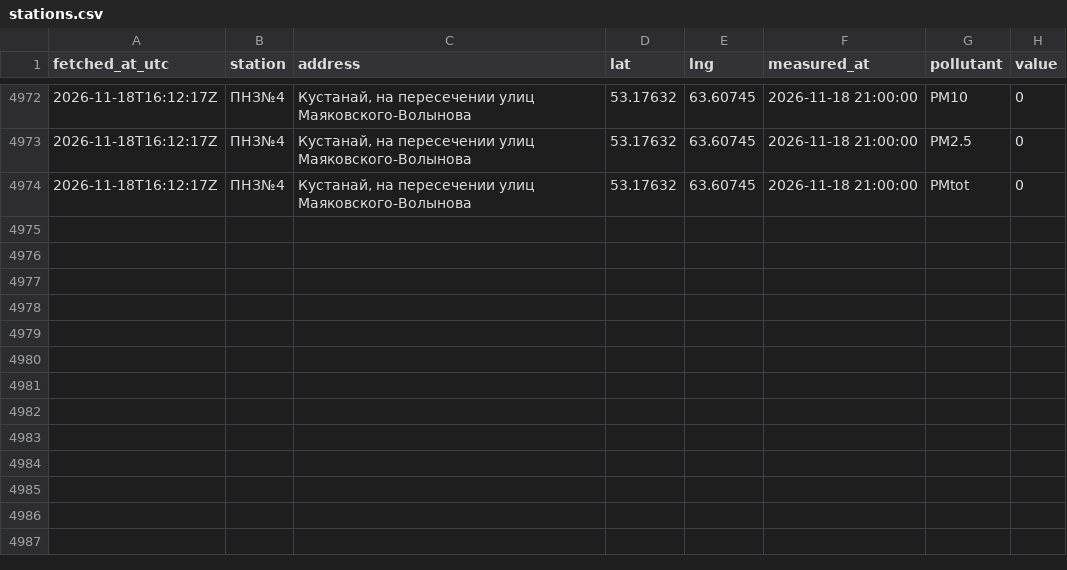
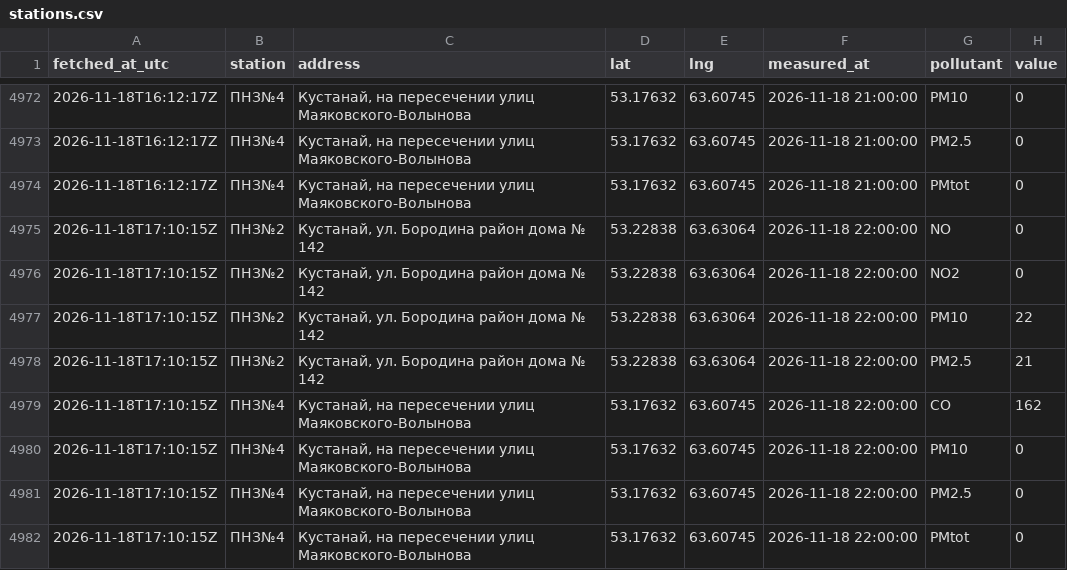
Before and after one commit to SanDav2011/atyrau-air, a CSV file: data/kostanay/stations.csv, drawn as a sheet; only a part is shown, gaps mark what is left out; the diff names each change by its address in the sheet, - before the commit and + after, or states it on an @@ line.

```diff
--- a/data/kostanay/stations.csv
+++ b/data/kostanay/stations.csv
+row 4975: 2026-11-18T17:10:15Z | ПНЗ№2 | Кустанай, ул. Бородина район дома № 142 | 53.22838 | 63.63064 | 2026-11-18 22:00:00 | NO | 0
+row 4976: 2026-11-18T17:10:15Z | ПНЗ№2 | Кустанай, ул. Бородина район дома № 142 | 53.22838 | 63.63064 | 2026-11-18 22:00:00 | NO2 | 0
+row 4977: 2026-11-18T17:10:15Z | ПНЗ№2 | Кустанай, ул. Бородина район дома № 142 | 53.22838 | 63.63064 | 2026-11-18 22:00:00 | PM10 | 22
+row 4978: 2026-11-18T17:10:15Z | ПНЗ№2 | Кустанай, ул. Бородина район дома № 142 | 53.22838 | 63.63064 | 2026-11-18 22:00:00 | PM2.5 | 21
+row 4979: 2026-11-18T17:10:15Z | ПНЗ№4 | Кустанай, на пересечении улиц Маяковского-Волынова | 53.17632 | 63.60745 | 2026-11-18 22:00:00 | CO | 162
+row 4980: 2026-11-18T17:10:15Z | ПНЗ№4 | Кустанай, на пересечении улиц Маяковского-Волынова | 53.17632 | 63.60745 | 2026-11-18 22:00:00 | PM10 | 0
+row 4981: 2026-11-18T17:10:15Z | ПНЗ№4 | Кустанай, на пересечении улиц Маяковского-Волынова | 53.17632 | 63.60745 | 2026-11-18 22:00:00 | PM2.5 | 0
+row 4982: 2026-11-18T17:10:15Z | ПНЗ№4 | Кустанай, на пересечении улиц Маяковского-Волынова | 53.17632 | 63.60745 | 2026-11-18 22:00:00 | PMtot | 0
```
Also changed, not shown: data/kokshetau/stations.csv, data/kyzylorda/stations.csv, 40 other files.
